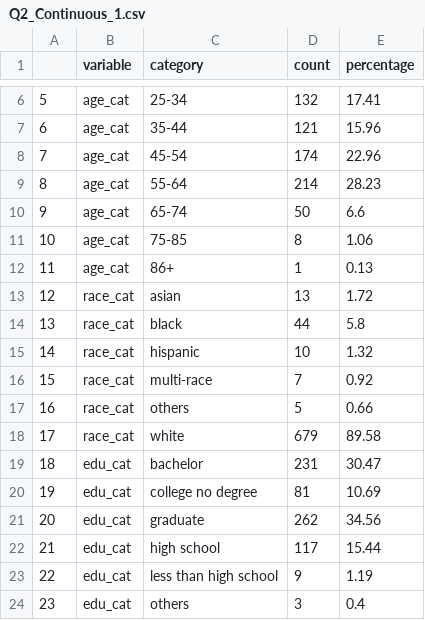
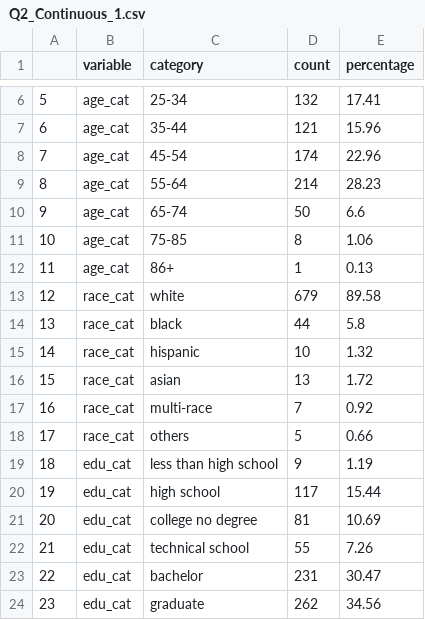
Before and after one commit to vivawan/CPLN5050_Planning_by_Numbers, a CSV file: output/Q2_Continuous_1.csv, drawn as a sheet; only a part is shown, gaps mark what is left out; the diff covers the shown part only.

```diff
--- a/output/Q2_Continuous_1.csv
+++ b/output/Q2_Continuous_1.csv
@@ -12,13 +12,13 @@
 "11","age_cat","86+",1,0.13
-"12","race_cat","asian",13,1.72
+"12","race_cat","white",679,89.58
 "13","race_cat","black",44,5.8
 "14","race_cat","hispanic",10,1.32
-"15","race_cat","multi-race",7,0.92
-"16","race_cat","others",5,0.66
-"17","race_cat","white",679,89.58
-"18","edu_cat","bachelor",231,30.47
-"19","edu_cat","college no degree",81,10.69
-"20","edu_cat","graduate",262,34.56
-"21","edu_cat","high school",117,15.44
-"22","edu_cat","less than high school",9,1.19
-"23","edu_cat","others",3,0.4
+"15","race_cat","asian",13,1.72
+"16","race_cat","multi-race",7,0.92
+"17","race_cat","others",5,0.66
+"18","edu_cat","less than high school",9,1.19
+"19","edu_cat","high school",117,15.44
+"20","edu_cat","college no degree",81,10.69
+"21","edu_cat","technical school",55,7.26
+"22","edu_cat","bachelor",231,30.47
+"23","edu_cat","graduate",262,34.56
```
Also changed, not shown: 27 edited cells elsewhere in this file, output/Q2_Continuous_2.csv, 2 other files.
